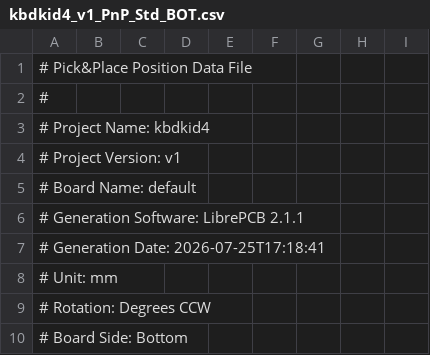
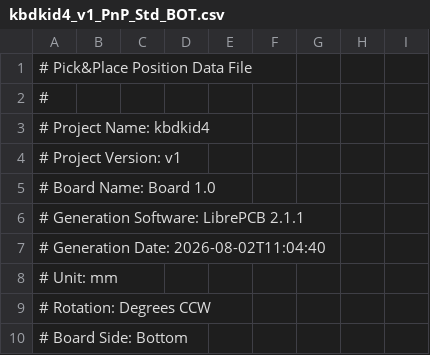
Before and after one commit to Tubbles/kbdkid4, a CSV file: main/kbdkid4/assembly/kbdkid4_v1_PnP_Std_BOT.csv, drawn as a sheet; only a part is shown.

```diff
--- a/main/kbdkid4/assembly/kbdkid4_v1_PnP_Std_BOT.csv
+++ b/main/kbdkid4/assembly/kbdkid4_v1_PnP_Std_BOT.csv
@@ -4,5 +4,5 @@
 # Project Version:     v1
-# Board Name:          default
+# Board Name:          Board 1.0
 # Generation Software: LibrePCB 2.1.1
-# Generation Date:     2026-07-25T17:18:41
+# Generation Date:     2026-08-02T11:04:40
 # Unit:                mm
```
Also changed, not shown: main/kbdkid4/assembly/kbdkid4_v1_PnP_Std_TOP.csv, 21 other files.
